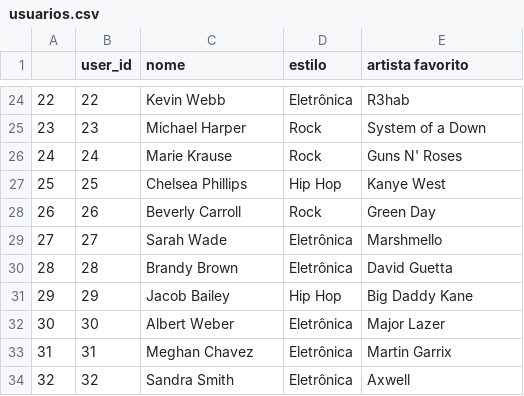
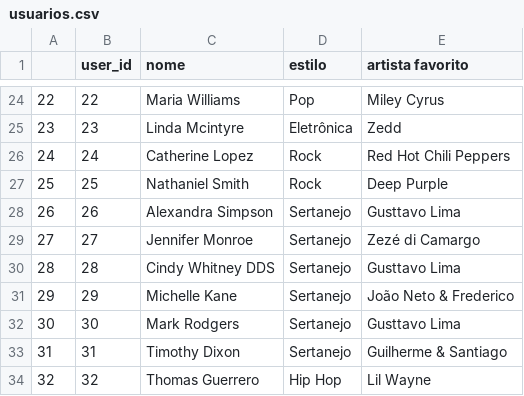
Before and after one commit to projeto-de-algoritmos/Grafos1_Recomenda-oSocial, a CSV file: src/usuarios.csv, drawn as a sheet; only a part is shown, gaps mark what is left out; the diff covers the shown part only.

```diff
--- a/src/usuarios.csv
+++ b/src/usuarios.csv
@@ -24,11 +24,11 @@
-22,22,Kevin Webb,Eletrônica,R3hab
-23,23,Michael Harper,Rock,System of a Down
-24,24,Marie Krause,Rock,Guns N' Roses
-25,25,Chelsea Phillips,Hip Hop,Kanye West
-26,26,Beverly Carroll,Rock,Green Day
-27,27,Sarah Wade,Eletrônica,Marshmello
-28,28,Brandy Brown,Eletrônica,David Guetta
-29,29,Jacob Bailey,Hip Hop,Big Daddy Kane
-30,30,Albert Weber,Eletrônica,Major Lazer
-31,31,Meghan Chavez,Eletrônica,Martin Garrix
-32,32,Sandra Smith,Eletrônica,Axwell
+22,22,Maria Williams,Pop,Miley Cyrus
+23,23,Linda Mcintyre,Eletrônica,Zedd
+24,24,Catherine Lopez,Rock,Red Hot Chili Peppers
+25,25,Nathaniel Smith,Rock,Deep Purple
+26,26,Alexandra Simpson,Sertanejo,Gusttavo Lima
+27,27,Jennifer Monroe,Sertanejo,Zezé di Camargo
+28,28,Cindy Whitney DDS,Sertanejo,Gusttavo Lima
+29,29,Michelle Kane,Sertanejo,João Neto & Frederico
+30,30,Mark Rodgers,Sertanejo,Gusttavo Lima
+31,31,Timothy Dixon,Sertanejo,Guilherme & Santiago
+32,32,Thomas Guerrero,Hip Hop,Lil Wayne
```
Also changed, not shown: 109 edited cells elsewhere in this file, 1 other file.
